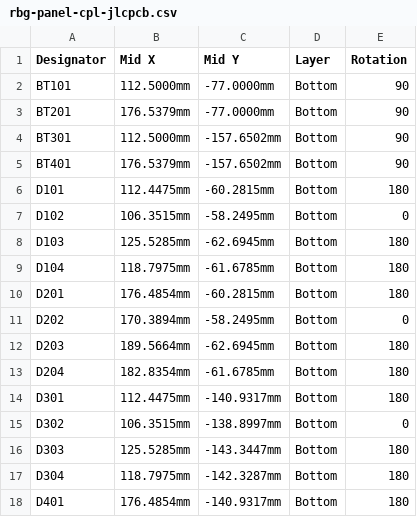
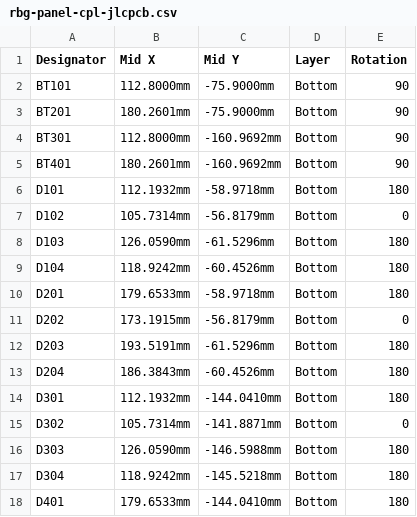
Before and after one commit to holdTheDoorHoid/sao-plus-plus, a CSV file: boards/rbg/production/panel/rbg-panel-cpl-jlcpcb.csv, drawn as a sheet; only a part is shown; the diff covers the shown part only.

```diff
--- a/boards/rbg/production/panel/rbg-panel-cpl-jlcpcb.csv
+++ b/boards/rbg/production/panel/rbg-panel-cpl-jlcpcb.csv
@@ -1,18 +1,18 @@
 Designator,Mid X,Mid Y,Layer,Rotation
-BT101,112.5000mm,-77.0000mm,Bottom,90
-BT201,176.5379mm,-77.0000mm,Bottom,90
-BT301,112.5000mm,-157.6502mm,Bottom,90
-BT401,176.5379mm,-157.6502mm,Bottom,90
-D101,112.4475mm,-60.2815mm,Bottom,180
-D102,106.3515mm,-58.2495mm,Bottom,0
-D103,125.5285mm,-62.6945mm,Bottom,180
-D104,118.7975mm,-61.6785mm,Bottom,180
-D201,176.4854mm,-60.2815mm,Bottom,180
-D202,170.3894mm,-58.2495mm,Bottom,0
-D203,189.5664mm,-62.6945mm,Bottom,180
-D204,182.8354mm,-61.6785mm,Bottom,180
-D301,112.4475mm,-140.9317mm,Bottom,180
-D302,106.3515mm,-138.8997mm,Bottom,0
-D303,125.5285mm,-143.3447mm,Bottom,180
-D304,118.7975mm,-142.3287mm,Bottom,180
-D401,176.4854mm,-140.9317mm,Bottom,180
+BT101,112.8000mm,-75.9000mm,Bottom,90
+BT201,180.2601mm,-75.9000mm,Bottom,90
+BT301,112.8000mm,-160.9692mm,Bottom,90
+BT401,180.2601mm,-160.9692mm,Bottom,90
+D101,112.1932mm,-58.9718mm,Bottom,180
+D102,105.7314mm,-56.8179mm,Bottom,0
+D103,126.0590mm,-61.5296mm,Bottom,180
+D104,118.9242mm,-60.4526mm,Bottom,180
+D201,179.6533mm,-58.9718mm,Bottom,180
+D202,173.1915mm,-56.8179mm,Bottom,0
+D203,193.5191mm,-61.5296mm,Bottom,180
+D204,186.3843mm,-60.4526mm,Bottom,180
+D301,112.1932mm,-144.0410mm,Bottom,180
+D302,105.7314mm,-141.8871mm,Bottom,0
+D303,126.0590mm,-146.5988mm,Bottom,180
+D304,118.9242mm,-145.5218mm,Bottom,180
+D401,179.6533mm,-144.0410mm,Bottom,180
```
Also changed, not shown: 54 edited cells elsewhere in this file, boards/rbg/production/panel/rbg-panel-centroid-pcbway.csv, boards/rbg/production/single/rbg-centroid-pcbway.csv, 37 other files.
